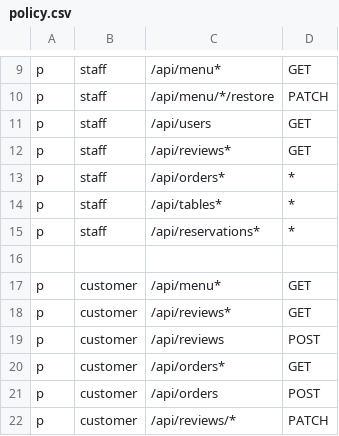
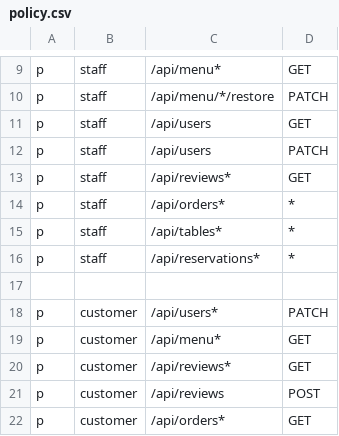
Before and after one commit to ryvasa/go-restaurant, a CSV file: pkg/config/casbin/policy.csv, drawn as a sheet; only a part is shown, gaps mark what is left out; the shorter side is filled out with more unchanged rows; the diff names each change by its address in the sheet, - before the commit and + after, or states it on an @@ line.

```diff
--- a/pkg/config/casbin/policy.csv
+++ b/pkg/config/casbin/policy.csv
+row 12: p | staff | /api/users | PATCH
+row 18: p | customer | /api/users* | PATCH
```
Also changed, not shown: 28 other files.
